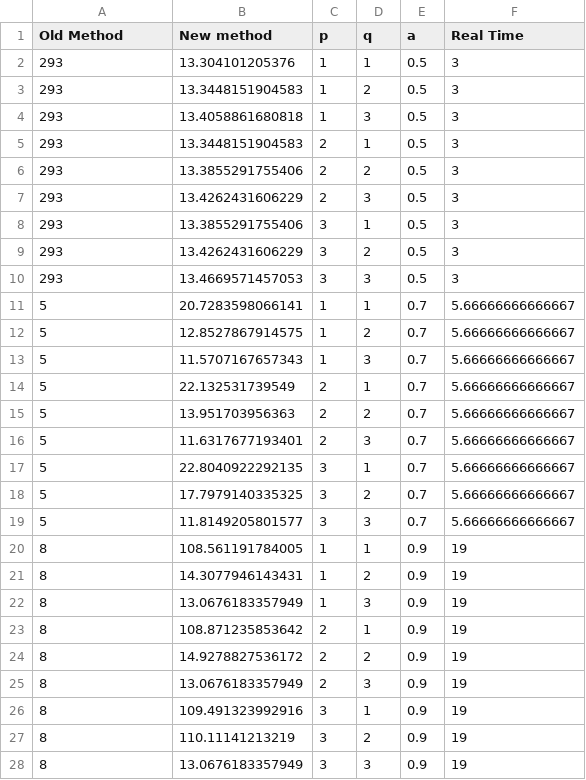
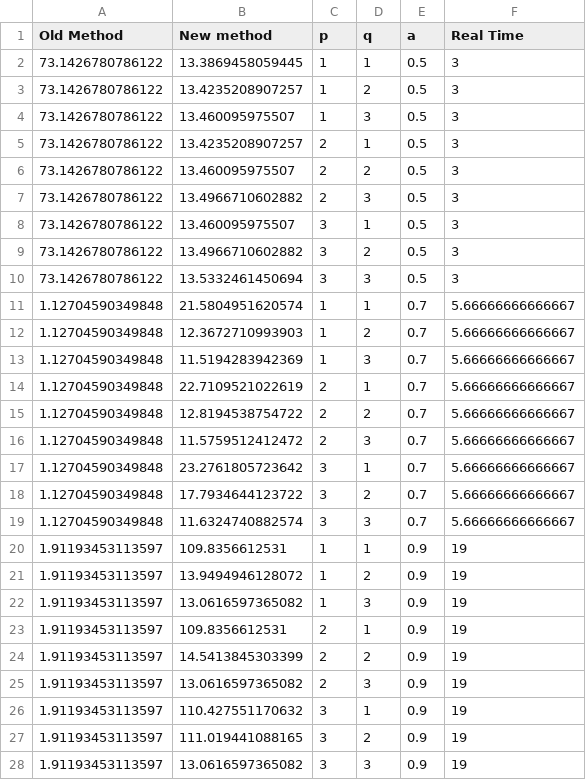
Before and after one commit to bellasalter/mc-mc, a CSV file: results.csv, drawn as a sheet; only a part is shown; the diff covers the shown part only.

Commit message:
fixing old method

```diff
--- a/results.csv
+++ b/results.csv
@@ -1,28 +1,28 @@
 "Old Method","New method","p","q","a","Real Time"
-293,13.304101205376,1,1,0.5,3
-293,13.3448151904583,1,2,0.5,3
-293,13.4058861680818,1,3,0.5,3
-293,13.3448151904583,2,1,0.5,3
-293,13.3855291755406,2,2,0.5,3
-293,13.4262431606229,2,3,0.5,3
-293,13.3855291755406,3,1,0.5,3
-293,13.4262431606229,3,2,0.5,3
-293,13.4669571457053,3,3,0.5,3
-5,20.7283598066141,1,1,0.7,5.66666666666667
-5,12.8527867914575,1,2,0.7,5.66666666666667
-5,11.5707167657343,1,3,0.7,5.66666666666667
-5,22.132531739549,2,1,0.7,5.66666666666667
-5,13.951703956363,2,2,0.7,5.66666666666667
-5,11.6317677193401,2,3,0.7,5.66666666666667
-5,22.8040922292135,3,1,0.7,5.66666666666667
-5,17.7979140335325,3,2,0.7,5.66666666666667
-5,11.8149205801577,3,3,0.7,5.66666666666667
-8,108.561191784005,1,1,0.9,19
-8,14.3077946143431,1,2,0.9,19
-8,13.0676183357949,1,3,0.9,19
-8,108.871235853642,2,1,0.9,19
-8,14.9278827536172,2,2,0.9,19
-8,13.0676183357949,2,3,0.9,19
-8,109.491323992916,3,1,0.9,19
-8,110.11141213219,3,2,0.9,19
-8,13.0676183357949,3,3,0.9,19
+73.1426780786122,13.3869458059445,1,1,0.5,3
+73.1426780786122,13.4235208907257,1,2,0.5,3
+73.1426780786122,13.460095975507,1,3,0.5,3
+73.1426780786122,13.4235208907257,2,1,0.5,3
+73.1426780786122,13.460095975507,2,2,0.5,3
+73.1426780786122,13.4966710602882,2,3,0.5,3
+73.1426780786122,13.460095975507,3,1,0.5,3
+73.1426780786122,13.4966710602882,3,2,0.5,3
+73.1426780786122,13.5332461450694,3,3,0.5,3
+1.12704590349848,21.5804951620574,1,1,0.7,5.66666666666667
+1.12704590349848,12.3672710993903,1,2,0.7,5.66666666666667
+1.12704590349848,11.5194283942369,1,3,0.7,5.66666666666667
+1.12704590349848,22.7109521022619,2,1,0.7,5.66666666666667
+1.12704590349848,12.8194538754722,2,2,0.7,5.66666666666667
+1.12704590349848,11.5759512412472,2,3,0.7,5.66666666666667
+1.12704590349848,23.2761805723642,3,1,0.7,5.66666666666667
+1.12704590349848,17.7934644123722,3,2,0.7,5.66666666666667
+1.12704590349848,11.6324740882574,3,3,0.7,5.66666666666667
+1.91193453113597,109.8356612531,1,1,0.9,19
+1.91193453113597,13.9494946128072,1,2,0.9,19
+1.91193453113597,13.0616597365082,1,3,0.9,19
+1.91193453113597,109.8356612531,2,1,0.9,19
+1.91193453113597,14.5413845303399,2,2,0.9,19
+1.91193453113597,13.0616597365082,2,3,0.9,19
+1.91193453113597,110.427551170632,3,1,0.9,19
+1.91193453113597,111.019441088165,3,2,0.9,19
+1.91193453113597,13.0616597365082,3,3,0.9,19
```
Also changed, not shown: 18 edited cells elsewhere in this file, 3 other files.
